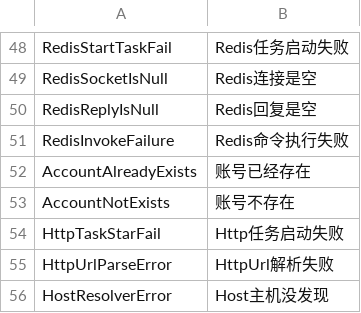
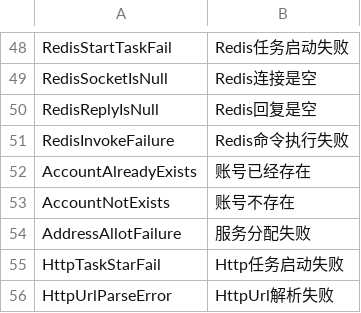
Before and after one commit to yy199595/acs, a CSV file: bin/XCode/XCode.csv, drawn as a sheet; only a part is shown, gaps mark what is left out; the shorter side is filled out with more unchanged rows.

```diff
--- a/bin/XCode/XCode.csv
+++ b/bin/XCode/XCode.csv
@@ -53,2 +53,3 @@ AccountAlreadyExists	账号已经存在
 AccountNotExists	账号不存在
+AddressAllotFailure	服务分配失败
 HttpTaskStarFail	Http任务启动失败
```
Also changed, not shown: 30 other files.
